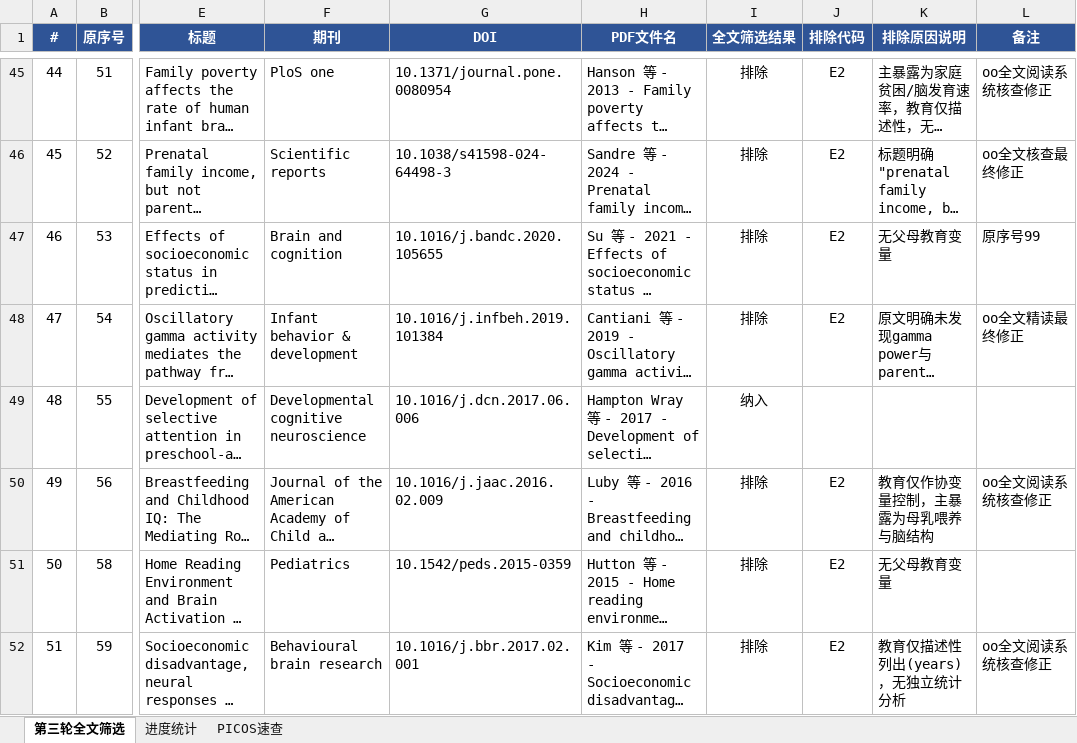
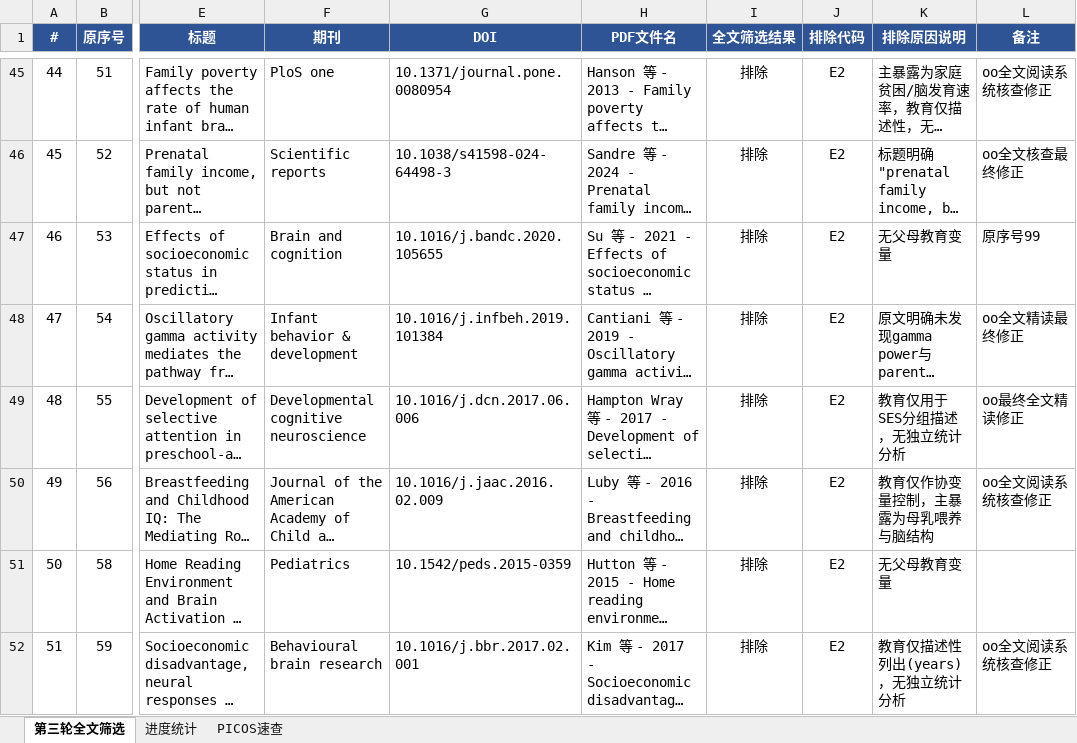
Before and after one commit to 007r007/meta-analysis-research, an Excel workbook: projects/paper-02/03-screen/数据_5_第三轮全文筛选.xlsx, sheet 第三轮全文筛选, drawn as a sheet; only a part is shown, gaps mark what is left out; long unchanged cells end in …; values as stored, in another font and other column widths than the file's, no borders; conditional formats not drawn; the diff covers the shown part only; the diff names each change by its address in the sheet, - before the commit and + after, or states it on an @@ line.

```diff
--- a/projects/paper-02/03-screen/数据_5_第三轮全文筛选.xlsx (sheet 第三轮全文筛选)
+++ b/projects/paper-02/03-screen/数据_5_第三轮全文筛选.xlsx (sheet 第三轮全文筛选)
-I49 (全文筛选结果): 纳入
+I49 (全文筛选结果): 排除
-J49 (排除代码): (empty)
+J49 (排除代码): E2
-K49 (排除原因说明): (empty)
+K49 (排除原因说明): 教育仅用于SES分组描述，无独立统计分析
-L49 (备注): (empty)
+L49 (备注): oo最终全文精读修正
```
Also changed, not shown: 8 edited cells elsewhere in this sheet, projects/paper-02/04-extract/数据_7_数据提取表_v1.xlsx, 1 other file.
